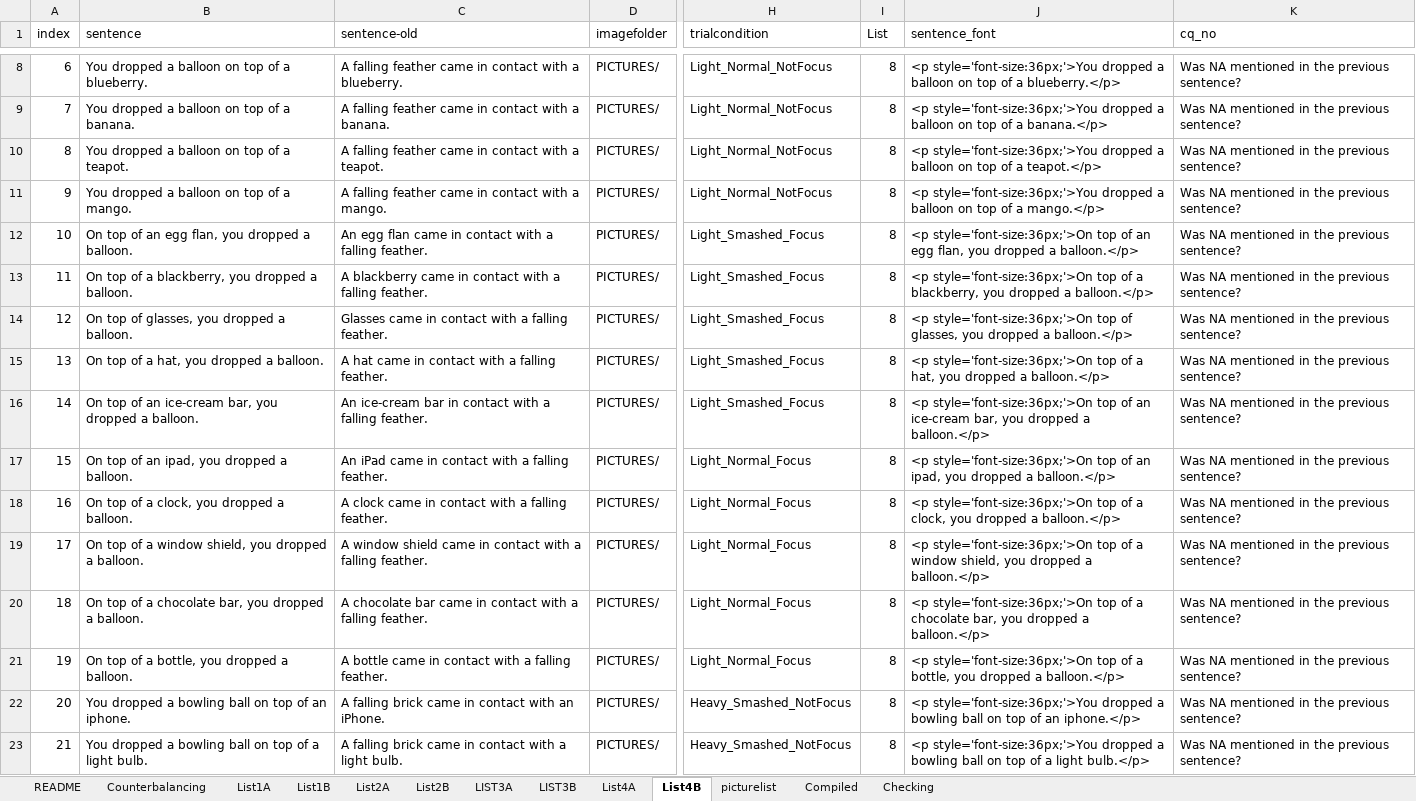
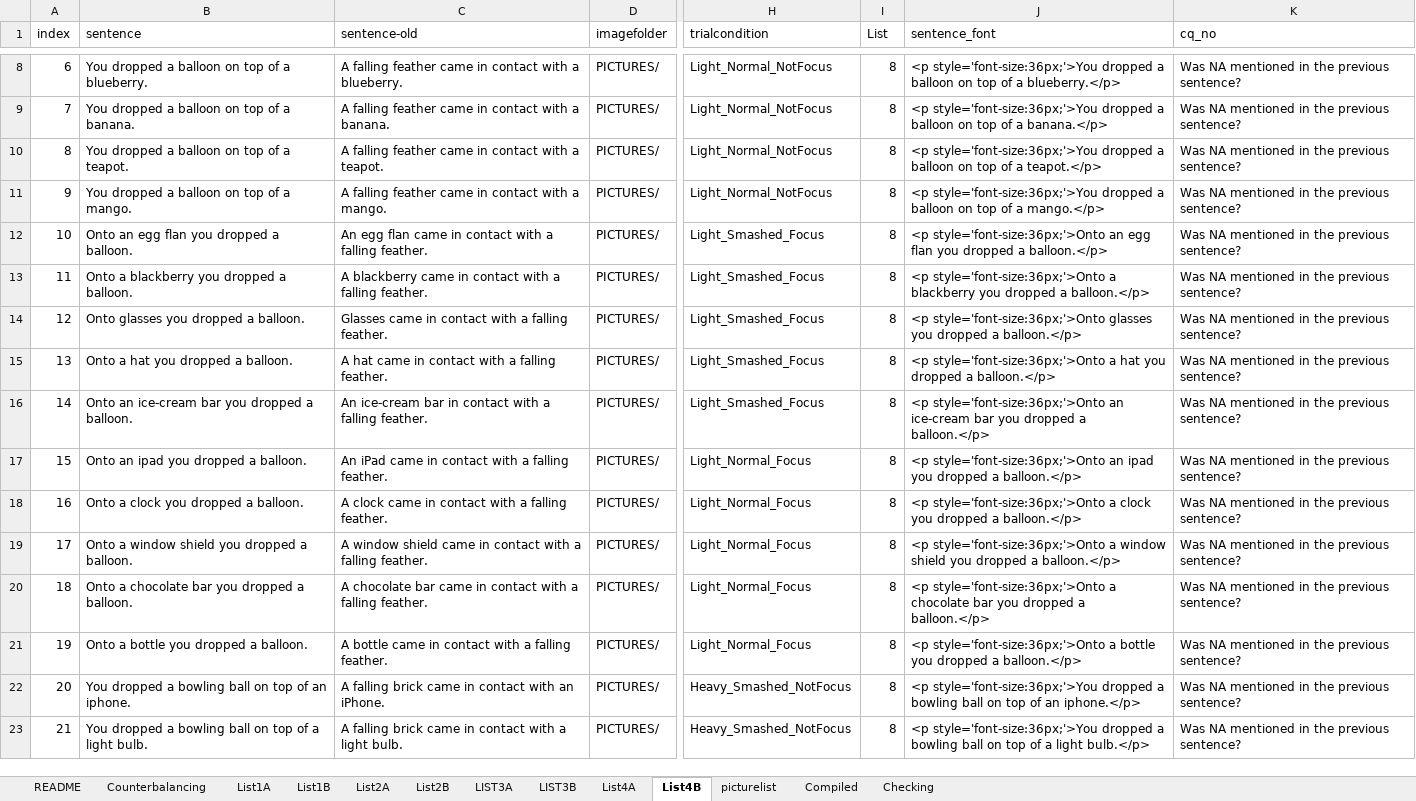
Before and after one commit to thelexiconlab/object-state-changes, an Excel workbook: experiments/Experiment 5/experiment_code/Focus_Followup_WORKING.xlsx, sheet List4B, drawn as a sheet; only a part is shown, gaps mark what is left out; values as stored, in another font and other column widths than the file's, no borders; the diff covers the shown part only; the diff names each change by its address in the sheet, - before the commit and + after, or states it on an @@ line.

Commit message:
new onto sentences

```diff
--- a/experiments/Experiment 5/experiment_code/Focus_Followup_WORKING.xlsx (sheet List4B)
+++ b/experiments/Experiment 5/experiment_code/Focus_Followup_WORKING.xlsx (sheet List4B)
-B12 (sentence): On top of an egg flan, you dropped a balloon.
+B12 (sentence): Onto an egg flan you dropped a balloon.
-J12 (sentence_font): <p style='font-size:36px;'>On top of an egg flan, you dropped…
+J12 (sentence_font): <p style='font-size:36px;'>Onto an egg flan you dropped…
-B13 (sentence): On top of a blackberry, you dropped a balloon.
+B13 (sentence): Onto a blackberry you dropped a balloon.
-J13 (sentence_font): <p style='font-size:36px;'>On top of a blackberry, you dropped…
+J13 (sentence_font): <p style='font-size:36px;'>Onto a blackberry you dropped…
-B14 (sentence): On top of glasses, you dropped a balloon.
+B14 (sentence): Onto glasses you dropped a balloon.
-J14 (sentence_font): <p style='font-size:36px;'>On top of glasses, you dropped…
+J14 (sentence_font): <p style='font-size:36px;'>Onto glasses you dropped…
-B15 (sentence): On top of a hat, you dropped a balloon.
+B15 (sentence): Onto a hat you dropped a balloon.
-J15 (sentence_font): <p style='font-size:36px;'>On top of a hat, you dropped…
+J15 (sentence_font): <p style='font-size:36px;'>Onto a hat you dropped…
-B16 (sentence): On top of an ice-cream bar, you dropped…
+B16 (sentence): Onto an ice-cream bar you dropped…
-J16 (sentence_font): <p style='font-size:36px;'>On top of an ice-cream bar, you dropped…
+J16 (sentence_font): <p style='font-size:36px;'>Onto an ice-cream bar you dropped…
-B17 (sentence): On top of an ipad, you dropped a balloon.
+B17 (sentence): Onto an ipad you dropped a balloon.
-J17 (sentence_font): <p style='font-size:36px;'>On top of an ipad, you dropped…
+J17 (sentence_font): <p style='font-size:36px;'>Onto an ipad you dropped…
-B18 (sentence): On top of a clock, you dropped a balloon.
+B18 (sentence): Onto a clock you dropped a balloon.
-J18 (sentence_font): <p style='font-size:36px;'>On top of a clock, you dropped…
+J18 (sentence_font): <p style='font-size:36px;'>Onto a clock you dropped…
-B19 (sentence): On top of a window shield, you dropped…
+B19 (sentence): Onto a window shield you dropped…
-J19 (sentence_font): <p style='font-size:36px;'>On top of a window shield, you dropped…
+J19 (sentence_font): <p style='font-size:36px;'>Onto a window shield you dropped…
-B20 (sentence): On top of a chocolate bar, you dropped…
+B20 (sentence): Onto a chocolate bar you dropped…
-J20 (sentence_font): <p style='font-size:36px;'>On top of a chocolate bar, you dropped…
+J20 (sentence_font): <p style='font-size:36px;'>Onto a chocolate bar you dropped…
-B21 (sentence): On top of a bottle, you dropped a balloon.
+B21 (sentence): Onto a bottle you dropped a balloon.
-J21 (sentence_font): <p style='font-size:36px;'>On top of a bottle, you dropped…
+J21 (sentence_font): <p style='font-size:36px;'>Onto a bottle you dropped…
```
Also changed, not shown: 20 edited cells elsewhere in this sheet, sheet Compiled, sheet LIST3A, sheet List2A, sheet List4A, sheet LIST3B, sheet List1B, 2 more sheets, 8 other files.
